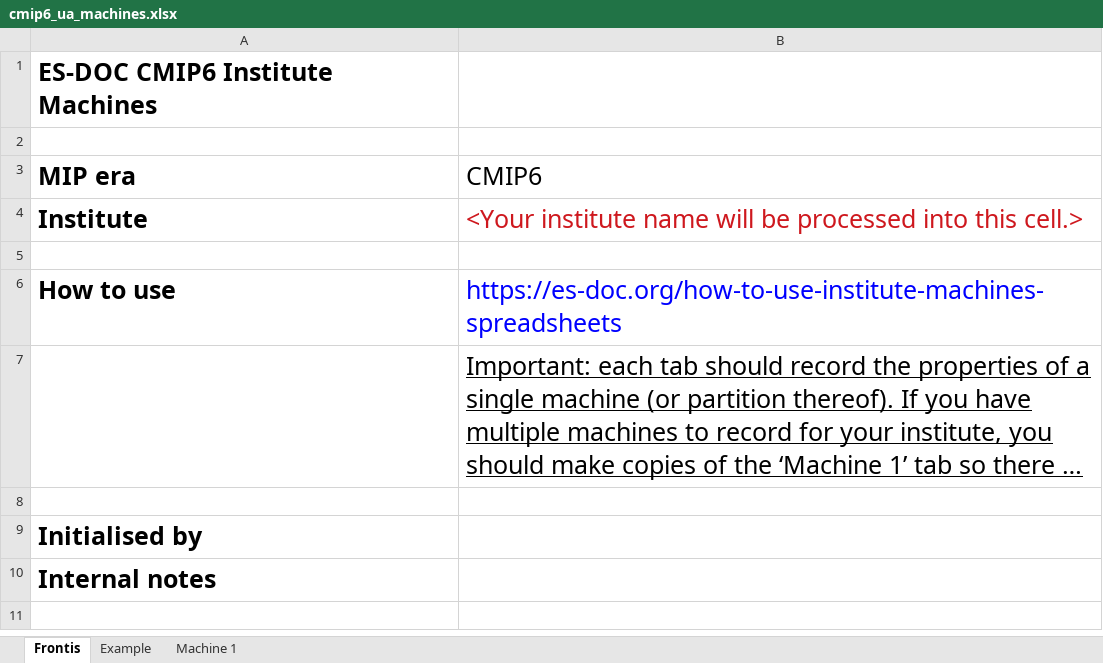
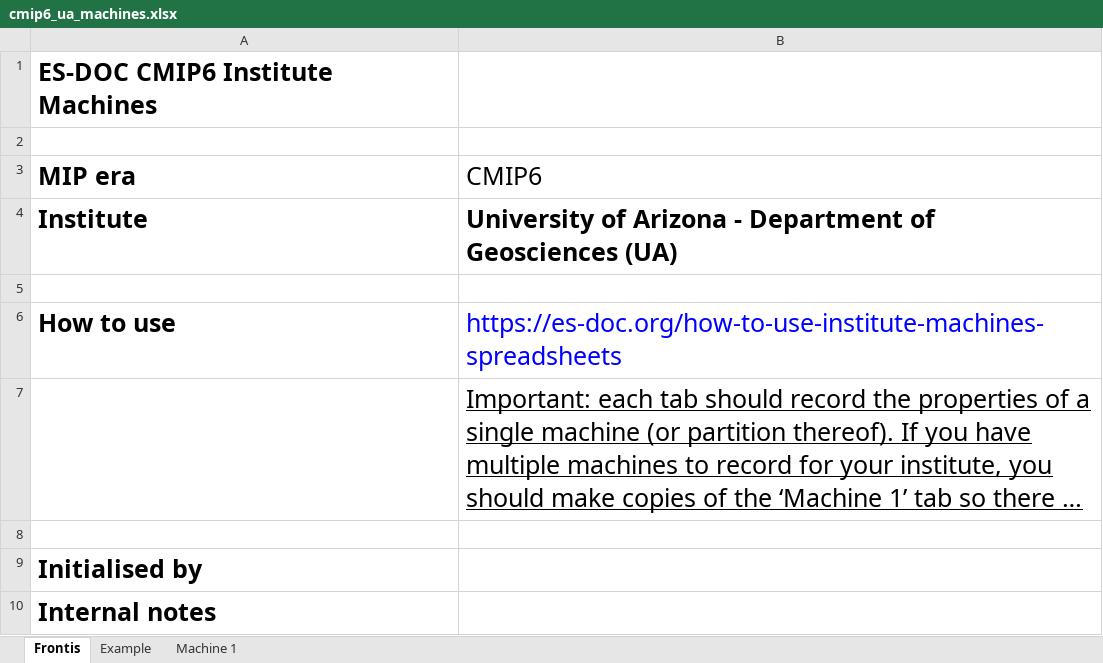
Before and after one commit to ES-DOC-INSTITUTIONAL/ua, an Excel workbook: cmip6/machines/cmip6_ua_machines.xlsx, sheet Frontis, drawn as a sheet; long unchanged cells end in …; values as stored, in another font and other column widths than the file's, no borders; the diff names each change by its address in the sheet, - before the commit and + after, or states it on an @@ line.

```diff
--- a/cmip6/machines/cmip6_ua_machines.xlsx (sheet Frontis)
+++ b/cmip6/machines/cmip6_ua_machines.xlsx (sheet Frontis)
-B4 (CMIP6): <Your institute name will be processed into this cell.>
+B4 (CMIP6): University of Arizona - Department of Geosciences (UA)
@@ B4 bold: off → on, text colour: #CE181E → black @@
```
Also changed, not shown: sheet Example, sheet Machine 1.
